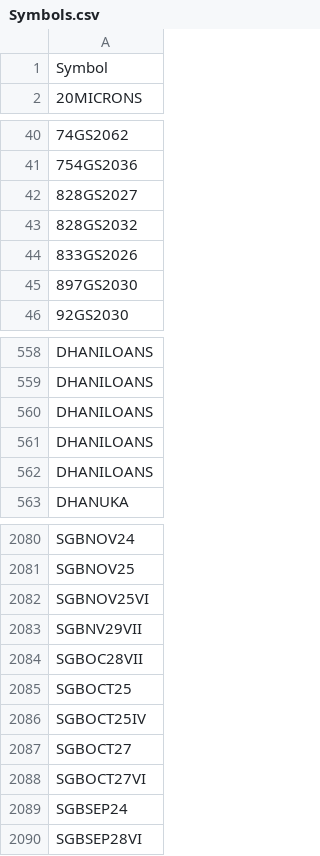
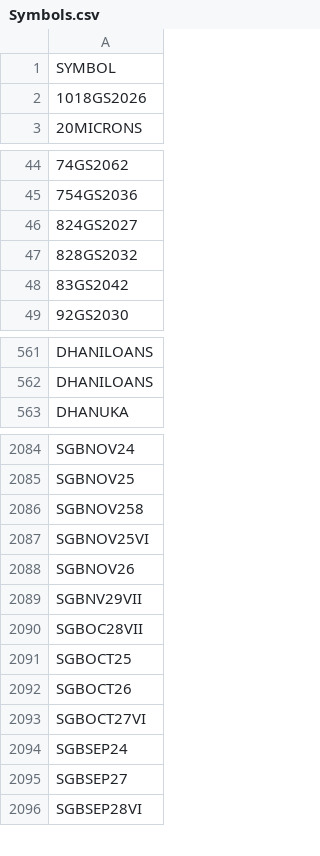
Before and after one commit to nikunjbaheti/NSE-Insider-Trading, a CSV file: Symbols.csv, drawn as a sheet; only a part is shown, gaps mark what is left out; the diff covers the shown part only.

```diff
--- a/Symbols.csv
+++ b/Symbols.csv
@@ -1,2 +1,3 @@
-Symbol
+SYMBOL
+1018GS2026
 20MICRONS
@@ -41,6 +45,5 @@ Symbol
 754GS2036
-828GS2027
+824GS2027
 828GS2032
-833GS2026
-897GS2030
+83GS2042
 92GS2030
@@ -559,5 +562,2 @@ DHANILOANS
 DHANILOANS
-DHANILOANS
-DHANILOANS
-DHANILOANS
 DHANUKA
@@ -2081,3 +2085,5 @@ SGBNOV24
 SGBNOV25
+SGBNOV258
 SGBNOV25VI
+SGBNOV26
 SGBNV29VII
@@ -2085,6 +2091,6 @@ SGBOC28VII
 SGBOCT25
-SGBOCT25IV
-SGBOCT27
+SGBOCT26
 SGBOCT27VI
 SGBSEP24
+SGBSEP27
 SGBSEP28VI
```
Also changed, not shown: 41 added rows, 23 removed rows and 6 edited cells elsewhere in this file.
